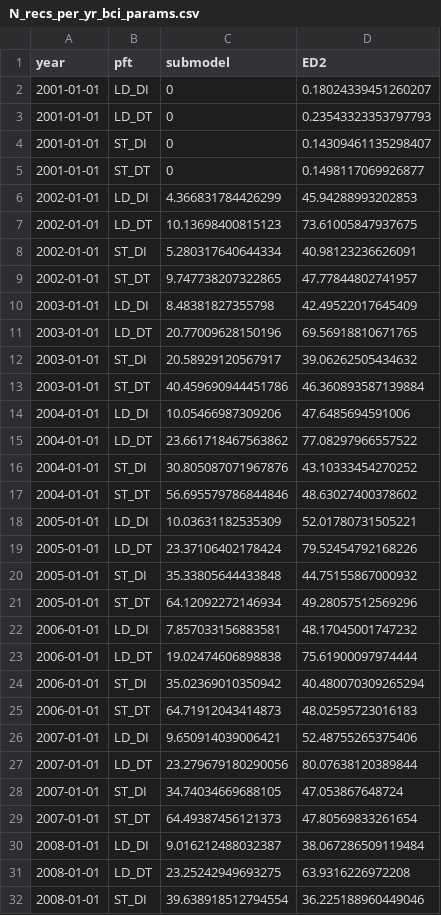
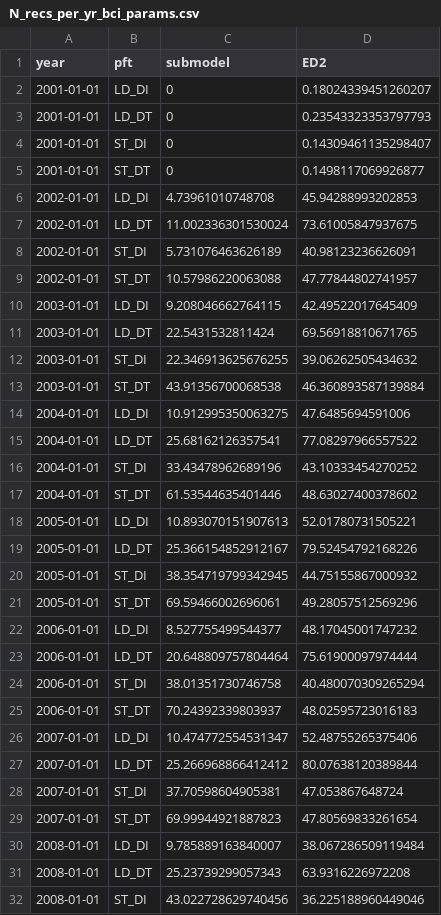
Before and after one commit to adamhb/regeneration_submodel, a CSV file: temp/N_recs_per_yr_bci_params.csv, drawn as a sheet; only a part is shown; the diff covers the shown part only.

```diff
--- a/temp/N_recs_per_yr_bci_params.csv
+++ b/temp/N_recs_per_yr_bci_params.csv
@@ -5,28 +5,28 @@ year,pft,submodel,ED2
 2001-01-01,ST_DT,0,0.1498117069926877
-2002-01-01,LD_DI,4.366831784426299,45.94288993202853
-2002-01-01,LD_DT,10.13698400815123,73.61005847937675
-2002-01-01,ST_DI,5.280317640644334,40.98123236626091
-2002-01-01,ST_DT,9.747738207322865,47.77844802741957
-2003-01-01,LD_DI,8.48381827355798,42.49522017645409
-2003-01-01,LD_DT,20.77009628150196,69.56918810671765
-2003-01-01,ST_DI,20.58929120567917,39.06262505434632
-2003-01-01,ST_DT,40.459690944451786,46.360893587139884
-2004-01-01,LD_DI,10.05466987309206,47.6485694591006
-2004-01-01,LD_DT,23.661718467563862,77.08297966557522
-2004-01-01,ST_DI,30.805087071967876,43.10333454270252
-2004-01-01,ST_DT,56.695579786844846,48.63027400378602
-2005-01-01,LD_DI,10.03631182535309,52.01780731505221
-2005-01-01,LD_DT,23.37106402178424,79.52454792168226
-2005-01-01,ST_DI,35.33805644433848,44.75155867000932
-2005-01-01,ST_DT,64.12092272146934,49.28057512569296
-2006-01-01,LD_DI,7.857033156883581,48.17045001747232
-2006-01-01,LD_DT,19.02474606898838,75.61900097974444
-2006-01-01,ST_DI,35.02369010350942,40.480070309265294
-2006-01-01,ST_DT,64.71912043414873,48.02595723016183
-2007-01-01,LD_DI,9.650914039006421,52.48755265375406
-2007-01-01,LD_DT,23.279679180290056,80.07638120389844
-2007-01-01,ST_DI,34.74034669688105,47.053867648724
-2007-01-01,ST_DT,64.49387456121373,47.80569833261654
-2008-01-01,LD_DI,9.016212488032387,38.067286509119484
-2008-01-01,LD_DT,23.25242949693275,63.9316226972208
-2008-01-01,ST_DI,39.638918512794554,36.225188960449046
+2002-01-01,LD_DI,4.73961010748708,45.94288993202853
+2002-01-01,LD_DT,11.002336301530024,73.61005847937675
+2002-01-01,ST_DI,5.731076463626189,40.98123236626091
+2002-01-01,ST_DT,10.57986220063088,47.77844802741957
+2003-01-01,LD_DI,9.208046662764115,42.49522017645409
+2003-01-01,LD_DT,22.5431532811424,69.56918810671765
+2003-01-01,ST_DI,22.346913625676255,39.06262505434632
+2003-01-01,ST_DT,43.91356700068538,46.360893587139884
+2004-01-01,LD_DI,10.912995350063275,47.6485694591006
+2004-01-01,LD_DT,25.68162126357541,77.08297966557522
+2004-01-01,ST_DI,33.43478962689196,43.10333454270252
+2004-01-01,ST_DT,61.53544635401446,48.63027400378602
+2005-01-01,LD_DI,10.893070151907613,52.01780731505221
+2005-01-01,LD_DT,25.366154852912167,79.52454792168226
+2005-01-01,ST_DI,38.354719799342945,44.75155867000932
+2005-01-01,ST_DT,69.59466002696061,49.28057512569296
+2006-01-01,LD_DI,8.527755499544377,48.17045001747232
+2006-01-01,LD_DT,20.648809757804464,75.61900097974444
+2006-01-01,ST_DI,38.01351730746758,40.480070309265294
+2006-01-01,ST_DT,70.24392339803937,48.02595723016183
+2007-01-01,LD_DI,10.474772554531347,52.48755265375406
+2007-01-01,LD_DT,25.266968866412412,80.07638120389844
+2007-01-01,ST_DI,37.70598604905381,47.053867648724
+2007-01-01,ST_DT,69.99944921887823,47.80569833261654
+2008-01-01,LD_DI,9.785889163840007,38.067286509119484
+2008-01-01,LD_DT,25.23739299057343,63.9316226972208
+2008-01-01,ST_DI,43.022728629740456,36.225188960449046
```
Also changed, not shown: 53 edited cells elsewhere in this file, 1 other file.
